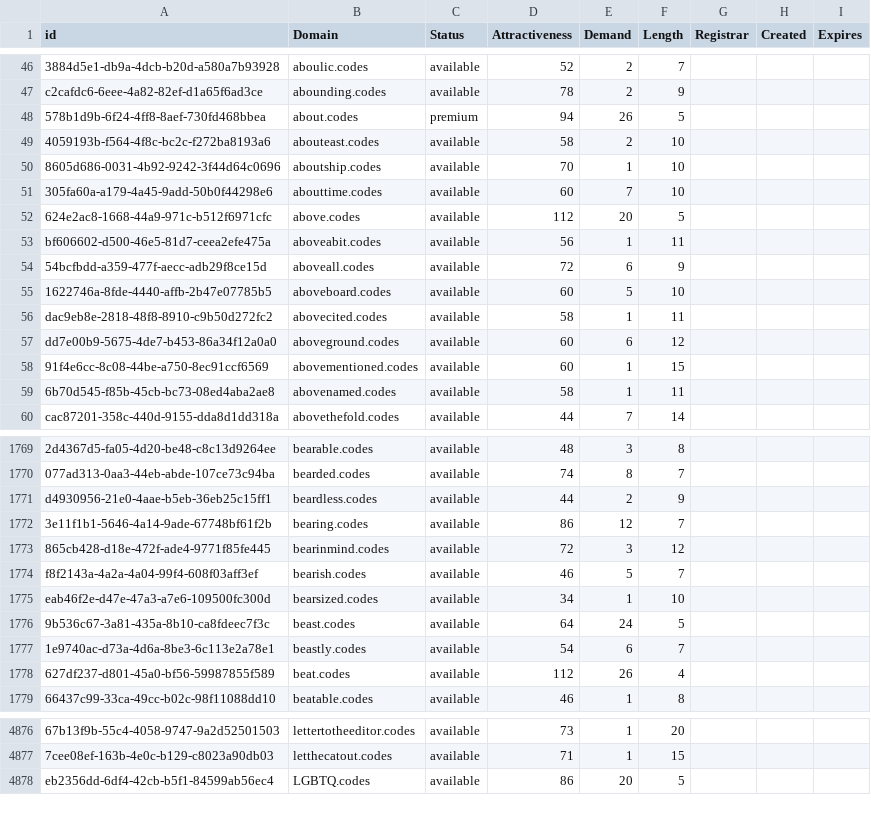
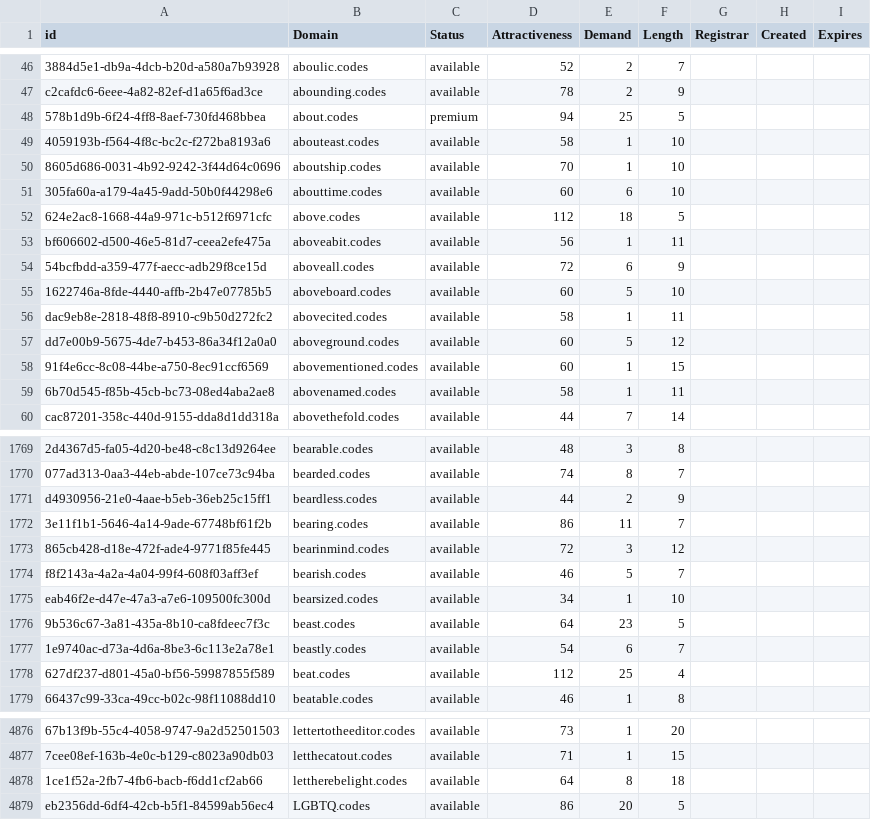
Before and after one commit to UniqueDomains/codes-oneword-domains, a CSV file: codes.csv, drawn as a sheet; only a part is shown, gaps mark what is left out; the diff covers the shown part only; the diff names each change by its address in the sheet, - before the commit and + after, or states it on an @@ line.

Commit message:
Domains update

```diff
--- a/codes.csv
+++ b/codes.csv
-E48 (Demand): 26
+E48 (Demand): 25
-E49 (Demand): 2
+E49 (Demand): 1
-E51 (Demand): 7
+E51 (Demand): 6
-E52 (Demand): 20
+E52 (Demand): 18
-E57 (Demand): 6
+E57 (Demand): 5
-E1772 (Demand): 12
+E1772 (Demand): 11
-E1776 (Demand): 24
+E1776 (Demand): 23
-E1778 (Demand): 26
+E1778 (Demand): 25
+row 4878: 1ce1f52a-2fb7-4fb6-bacb-f6dd1cf2ab66 | lettherebelight.codes | available | 64 | 8 | 18
```
Also changed, not shown: 170 edited cells elsewhere in this file, 2 other files.
